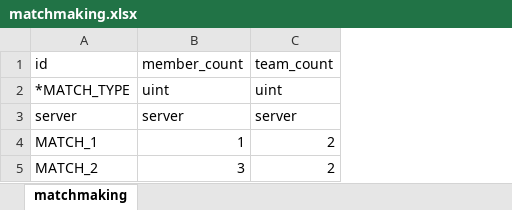
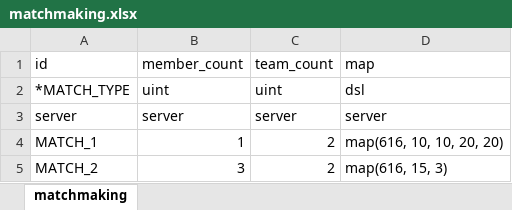
Before and after one commit to boyism80/fb, an Excel workbook: resources/table/matchmaking.xlsx, sheet matchmaking, drawn as a sheet; values as stored, in another font and other column widths than the file's, no borders; the diff names each change by its address in the sheet, - before the commit and + after, or states it on an @@ line.

Commit message:
feat: add match session lifecycle
- Add match container, Lua builtins, and per-type scripts
- Carry match id/type on transfer login flags
- Instance maps by match slot and hook death/disconnect
- Add matchmaking map DSL and match maps

```diff
--- a/resources/table/matchmaking.xlsx (sheet matchmaking)
+++ b/resources/table/matchmaking.xlsx (sheet matchmaking)
+column D (map), rows 2-5: dsl | server | map(616, 10, 10, 20, 20) | map(616, 15, 3)
```
Also changed, not shown: 22 other files.
